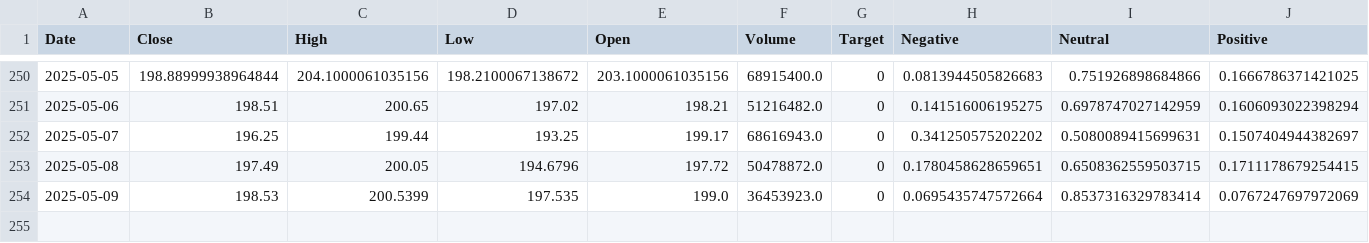
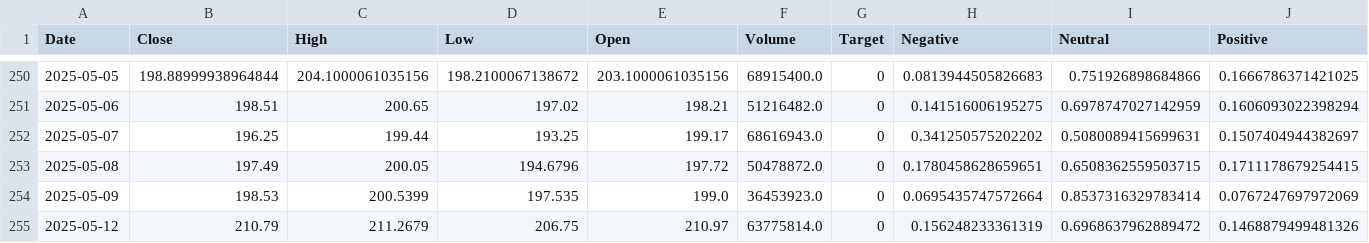
Before and after one commit to ArthurHastings/crypto_model, a CSV file: AAPL_price_sentiment.csv, drawn as a sheet; only a part is shown, gaps mark what is left out; the diff names each change by its address in the sheet, - before the commit and + after, or states it on an @@ line.

```diff
--- a/AAPL_price_sentiment.csv
+++ b/AAPL_price_sentiment.csv
+row 255: 2025-05-12 | 210.79 | 211.2679 | 206.75 | 210.97 | 63775814.0 | 0 | 0.156248233361319 | 0.6968637962889472 | 0.1468879499481326
```
Also changed, not shown: AMZN_price_sentiment.csv, INTC_price_sentiment.csv, 8 other files.
